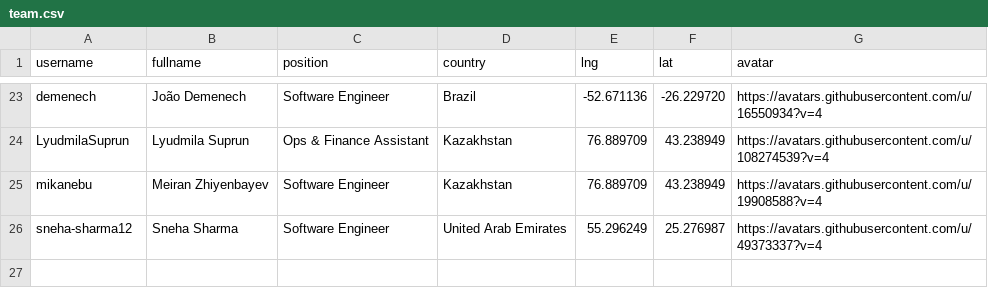
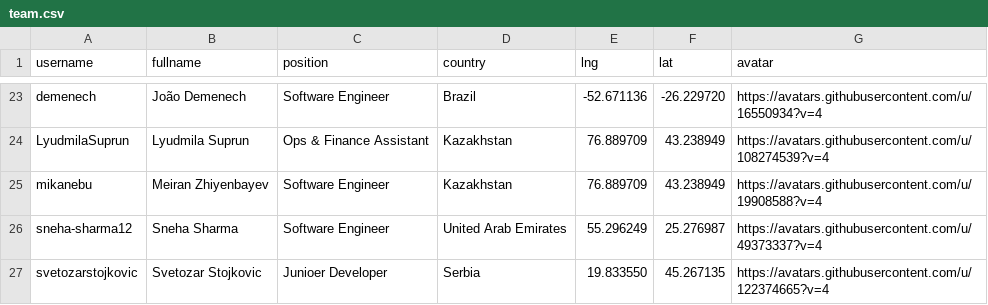
Before and after one commit to datopian/team, a CSV file: data/team.csv, drawn as a sheet; only a part is shown, gaps mark what is left out.

Commit message:
[ex][s]: Adding Svetozar's details

```diff
--- a/data/team.csv
+++ b/data/team.csv
@@ -26 +26,2 @@ mikanebu,Meiran Zhiyenbayev,Software Engineer,Kazakhstan,76.889709,43.238949,htt
 sneha-sharma12,Sneha Sharma,Software Engineer,United Arab Emirates,55.296249,25.276987,https://avatars.githubusercontent.com/u/49373337?v=4
+svetozarstojkovic,Svetozar Stojkovic,Junioer Developer,Serbia,19.833550,45.267135,https://avatars.githubusercontent.com/u/122374665?v=4
```
